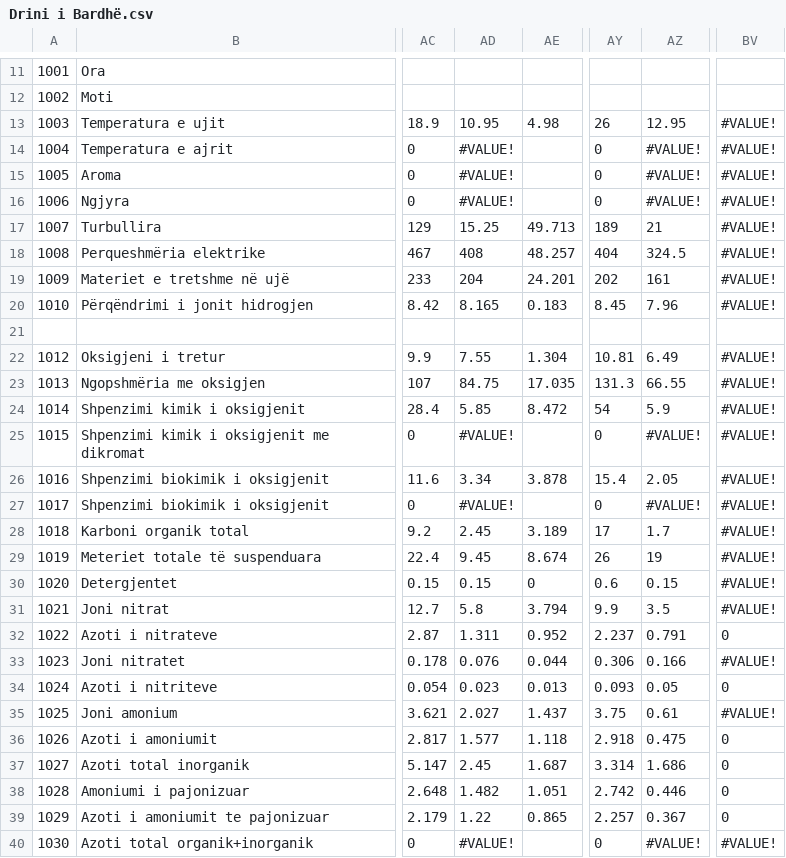
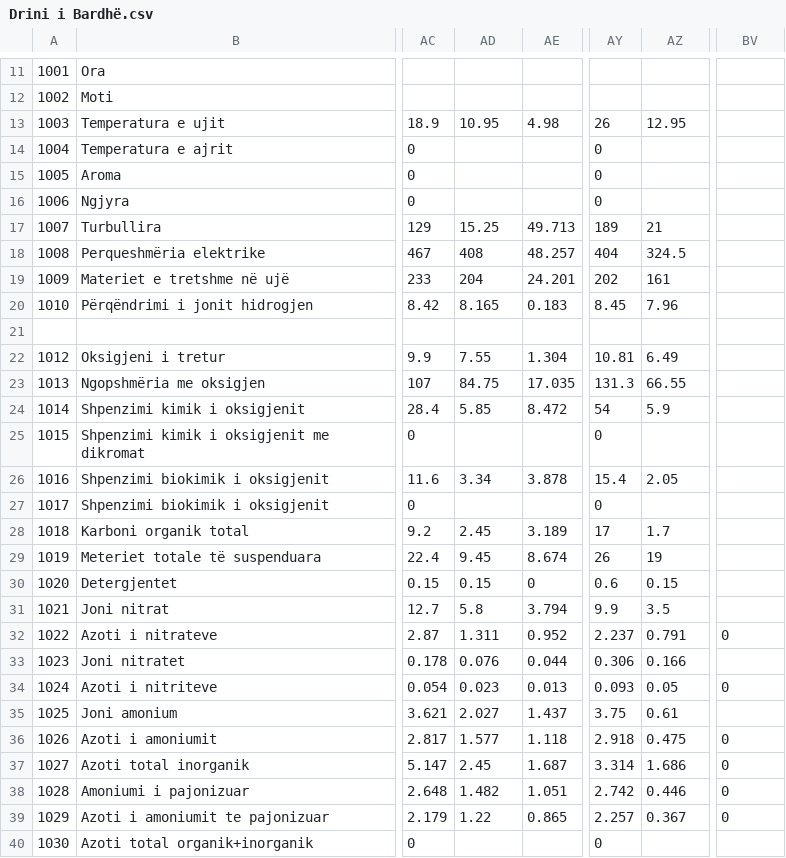
Before and after one commit to opendatakosovo/water-surface-quality-importer, a CSV file: data/2013/Drini i Bardhë.csv, drawn as a sheet; only a part is shown, gaps mark what is left out; the diff covers the shown part only; the diff names each change by its address in the sheet, - before the commit and + after, or states it on an @@ line.

Commit message:
Added CSV data files

```diff
--- a/data/2013/Drini i Bardhë.csv
+++ b/data/2013/Drini i Bardhë.csv
-BV13:BV20: #VALUE!
+BV13:BV20: (empty)
-AD14:AD16: #VALUE!
+AD14:AD16: (empty)
-AZ14:AZ16: #VALUE!
+AZ14:AZ16: (empty)
-BV22:BV31: #VALUE!
+BV22:BV31: (empty)
-AD25: #VALUE!
+AD25: (empty)
-AZ25: #VALUE!
+AZ25: (empty)
-AD27: #VALUE!
+AD27: (empty)
-AZ27: #VALUE!
+AZ27: (empty)
-BV33: #VALUE!
+BV33: (empty)
-BV35: #VALUE!
+BV35: (empty)
-AD40: #VALUE!
+AD40: (empty)
-AZ40: #VALUE!
+AZ40: (empty)
-BV40: #VALUE!
+BV40: (empty)
```
Also changed, not shown: 48 edited cells elsewhere in this file, 10 other files.
